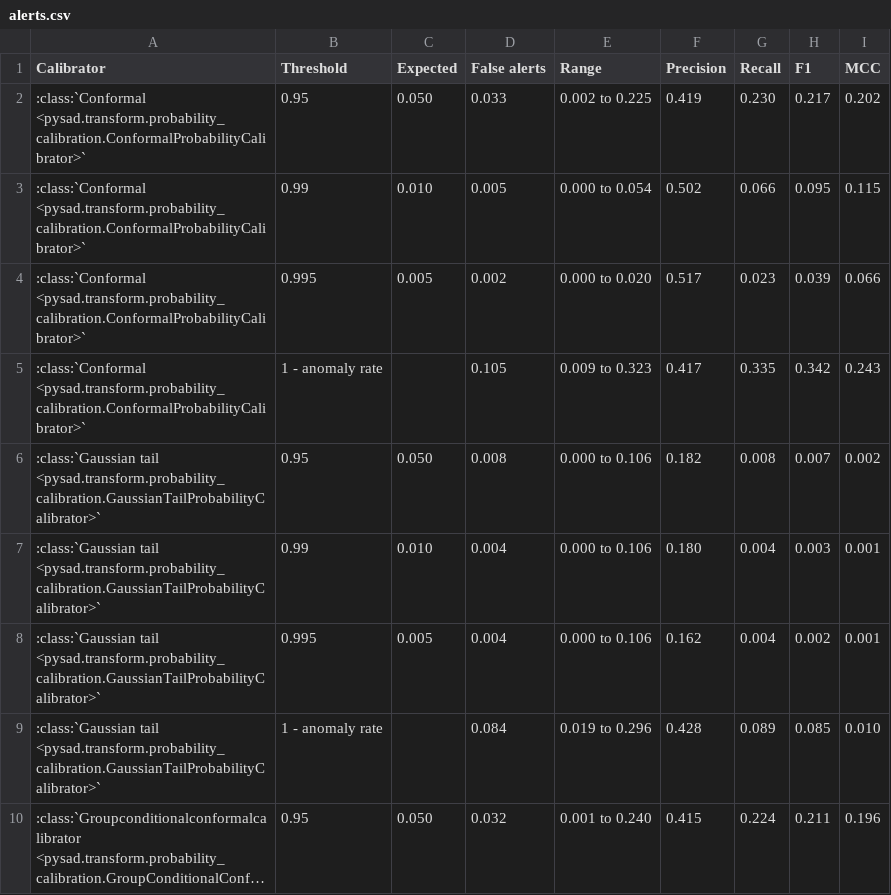
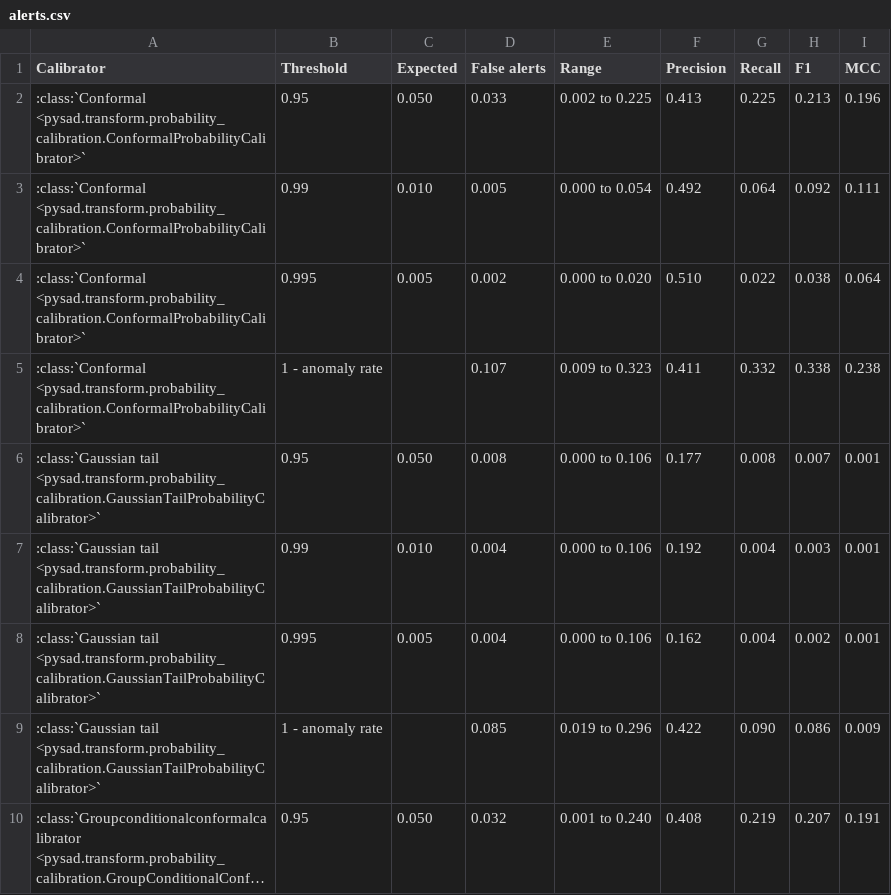
Before and after one commit to selimfirat/pysad, a CSV file: docs/benchmark/alerts.csv, drawn as a sheet; only a part is shown; long unchanged cells end in …; the diff covers the shown part only; the diff names each change by its address in the sheet, - before the commit and + after, or states it on an @@ line.

```diff
--- a/docs/benchmark/alerts.csv
+++ b/docs/benchmark/alerts.csv
-F2 (Precision): 0.419
+F2 (Precision): 0.413
-G2 (Recall): 0.230
+G2 (Recall): 0.225
-H2 (F1): 0.217
+H2 (F1): 0.213
-I2 (MCC): 0.202
+I2 (MCC): 0.196
-F3 (Precision): 0.502
+F3 (Precision): 0.492
-G3 (Recall): 0.066
+G3 (Recall): 0.064
-H3 (F1): 0.095
+H3 (F1): 0.092
-I3 (MCC): 0.115
+I3 (MCC): 0.111
-F4 (Precision): 0.517
+F4 (Precision): 0.510
-G4 (Recall): 0.023
+G4 (Recall): 0.022
-H4 (F1): 0.039
+H4 (F1): 0.038
-I4 (MCC): 0.066
+I4 (MCC): 0.064
-D5 (False alerts): 0.105
+D5 (False alerts): 0.107
-F5 (Precision): 0.417
+F5 (Precision): 0.411
-G5 (Recall): 0.335
+G5 (Recall): 0.332
-H5 (F1): 0.342
+H5 (F1): 0.338
-I5 (MCC): 0.243
+I5 (MCC): 0.238
-F6 (Precision): 0.182
+F6 (Precision): 0.177
-I6 (MCC): 0.002
+I6 (MCC): 0.001
-F7 (Precision): 0.180
+F7 (Precision): 0.192
-D9 (False alerts): 0.084
+D9 (False alerts): 0.085
-F9 (Precision): 0.428
+F9 (Precision): 0.422
-G9 (Recall): 0.089
+G9 (Recall): 0.090
-H9 (F1): 0.085
+H9 (F1): 0.086
-I9 (MCC): 0.010
+I9 (MCC): 0.009
-F10 (Precision): 0.415
+F10 (Precision): 0.408
-G10 (Recall): 0.224
+G10 (Recall): 0.219
-H10 (F1): 0.211
+H10 (F1): 0.207
-I10 (MCC): 0.196
+I10 (MCC): 0.191
```
Also changed, not shown: 13 edited cells elsewhere in this file, docs/benchmark/drift_aupr.csv, docs/benchmark/drift_auroc.csv, 12 other files.
